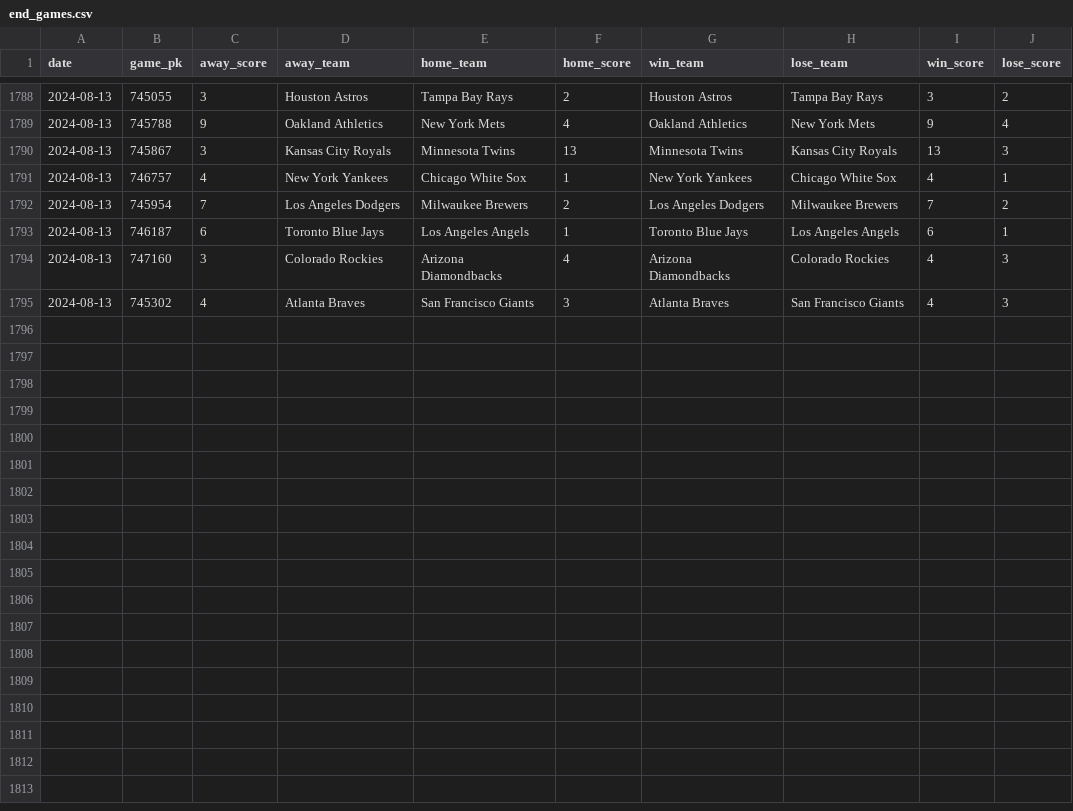
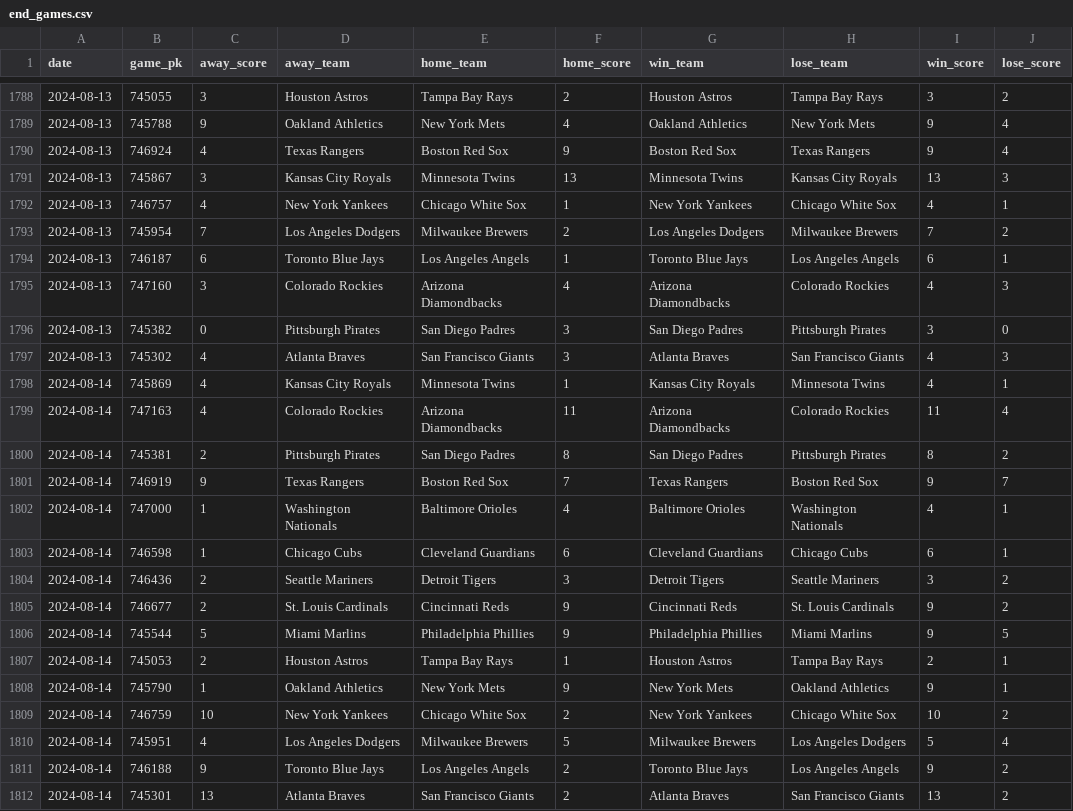
Before and after one commit to chadallison/mlb24, a CSV file: data/end_games.csv, drawn as a sheet; only a part is shown, gaps mark what is left out; the diff names each change by its address in the sheet, - before the commit and + after, or states it on an @@ line.

```diff
--- a/data/end_games.csv
+++ b/data/end_games.csv
+row 1790: 2024-08-13 | 746924 | 4 | Texas Rangers | Boston Red Sox | 9 | Boston Red Sox | Texas Rangers | 9 | 4
+row 1796: 2024-08-13 | 745382 | 0 | Pittsburgh Pirates | San Diego Padres | 3 | San Diego Padres | Pittsburgh Pirates | 3 | 0
+row 1798: 2024-08-14 | 745869 | 4 | Kansas City Royals | Minnesota Twins | 1 | Kansas City Royals | Minnesota Twins | 4 | 1
+row 1799: 2024-08-14 | 747163 | 4 | Colorado Rockies | Arizona Diamondbacks | 11 | Arizona Diamondbacks | Colorado Rockies | 11 | 4
+row 1800: 2024-08-14 | 745381 | 2 | Pittsburgh Pirates | San Diego Padres | 8 | San Diego Padres | Pittsburgh Pirates | 8 | 2
+row 1801: 2024-08-14 | 746919 | 9 | Texas Rangers | Boston Red Sox | 7 | Texas Rangers | Boston Red Sox | 9 | 7
+row 1802: 2024-08-14 | 747000 | 1 | Washington Nationals | Baltimore Orioles | 4 | Baltimore Orioles | Washington Nationals | 4 | 1
+row 1803: 2024-08-14 | 746598 | 1 | Chicago Cubs | Cleveland Guardians | 6 | Cleveland Guardians | Chicago Cubs | 6 | 1
+row 1804: 2024-08-14 | 746436 | 2 | Seattle Mariners | Detroit Tigers | 3 | Detroit Tigers | Seattle Mariners | 3 | 2
+row 1805: 2024-08-14 | 746677 | 2 | St. Louis Cardinals | Cincinnati Reds | 9 | Cincinnati Reds | St. Louis Cardinals | 9 | 2
+row 1806: 2024-08-14 | 745544 | 5 | Miami Marlins | Philadelphia Phillies | 9 | Philadelphia Phillies | Miami Marlins | 9 | 5
+row 1807: 2024-08-14 | 745053 | 2 | Houston Astros | Tampa Bay Rays | 1 | Houston Astros | Tampa Bay Rays | 2 | 1
+row 1808: 2024-08-14 | 745790 | 1 | Oakland Athletics | New York Mets | 9 | New York Mets | Oakland Athletics | 9 | 1
+row 1809: 2024-08-14 | 746759 | 10 | New York Yankees | Chicago White Sox | 2 | New York Yankees | Chicago White Sox | 10 | 2
+row 1810: 2024-08-14 | 745951 | 4 | Los Angeles Dodgers | Milwaukee Brewers | 5 | Milwaukee Brewers | Los Angeles Dodgers | 5 | 4
+row 1811: 2024-08-14 | 746188 | 9 | Toronto Blue Jays | Los Angeles Angels | 2 | Toronto Blue Jays | Los Angeles Angels | 9 | 2
+row 1812: 2024-08-14 | 745301 | 13 | Atlanta Braves | San Francisco Giants | 2 | Atlanta Braves | San Francisco Giants | 13 | 2
```
Also changed, not shown: data/first_inning_scores.csv, data/first_scorers.csv, 25 other files.
